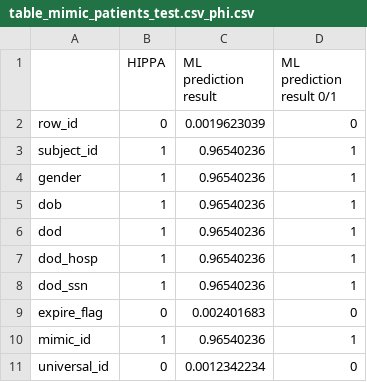
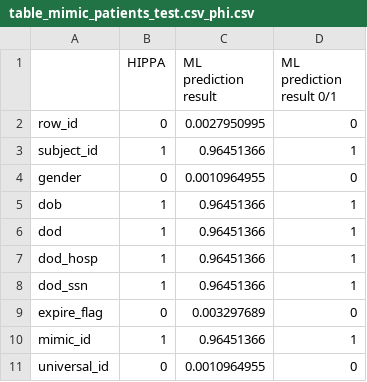
Before and after one commit to chorus-ai/privacy_scan_tool, a CSV file: data_profile/table_mimic_patients_test.csv_phi.csv, drawn as a sheet.

```diff
--- a/data_profile/table_mimic_patients_test.csv_phi.csv
+++ b/data_profile/table_mimic_patients_test.csv_phi.csv
@@ -1,11 +1,11 @@
 ,HIPPA,ML prediction result,ML prediction result 0/1
-row_id,0,0.0019623039,0
-subject_id,1,0.96540236,1
-gender,1,0.96540236,1
-dob,1,0.96540236,1
-dod,1,0.96540236,1
-dod_hosp,1,0.96540236,1
-dod_ssn,1,0.96540236,1
-expire_flag,0,0.002401683,0
-mimic_id,1,0.96540236,1
-universal_id,0,0.0012342234,0
+row_id,0,0.0027950995,0
+subject_id,1,0.96451366,1
+gender,0,0.0010964955,0
+dob,1,0.96451366,1
+dod,1,0.96451366,1
+dod_hosp,1,0.96451366,1
+dod_ssn,1,0.96451366,1
+expire_flag,0,0.003297689,0
+mimic_id,1,0.96451366,1
+universal_id,0,0.0010964955,0
```
Also changed, not shown: data_profile/table_mimic_patients_test.csv_sample.csv, 33 other files.
